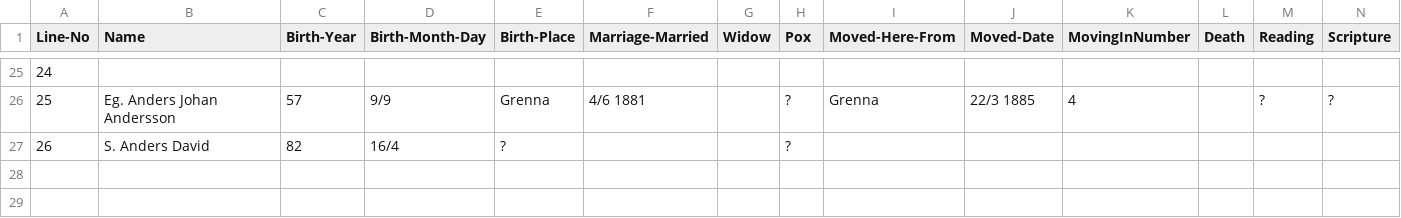
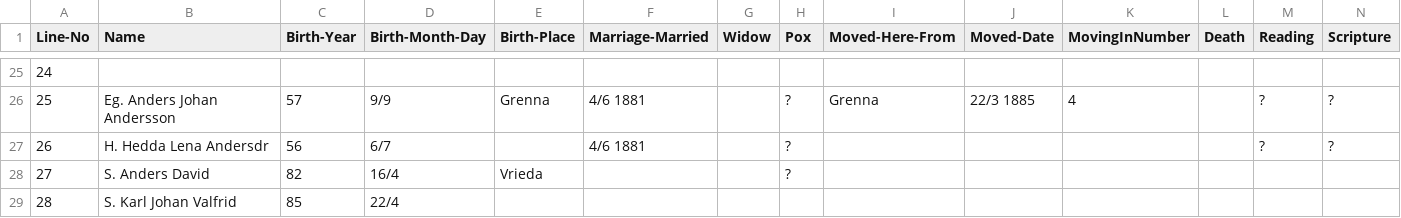
Before and after one commit to rentheroot/Census2Ged, a CSV file: Sweden-Household-Surveys/Frans-Oscar-Vilhelm.csv, drawn as a sheet; only a part is shown, gaps mark what is left out; addresses are those after the commit; rows hold the shown columns only; the diff names each change by its address in the sheet, - before the commit and + after, or states it on an @@ line.

```diff
--- a/Sweden-Household-Surveys/Frans-Oscar-Vilhelm.csv
+++ b/Sweden-Household-Surveys/Frans-Oscar-Vilhelm.csv
+row 27: 26 | H. Hedda Lena Andersdr | 56 | 6/7 |  | 4/6 1881 |  | ? |  |  |  |  | ? | ?
@@ column A (Line-No) renumbered in row 28 @@
-E28 (Birth-Place): ?
+E28 (Birth-Place): Vrieda
+row 29: 28 | S. Karl Johan Valfrid | 85 | 22/4
```
Also changed, not shown: 20 other files.
